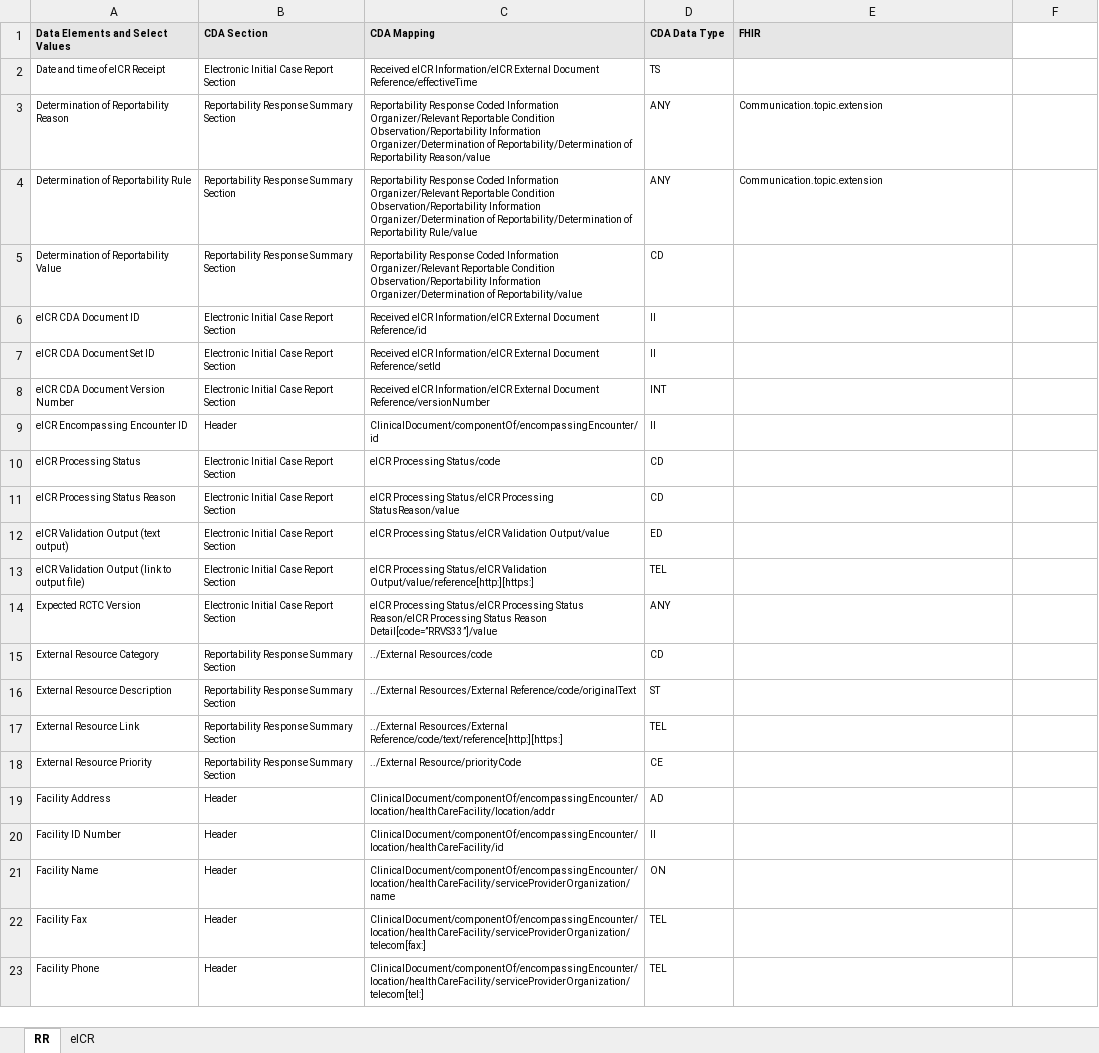
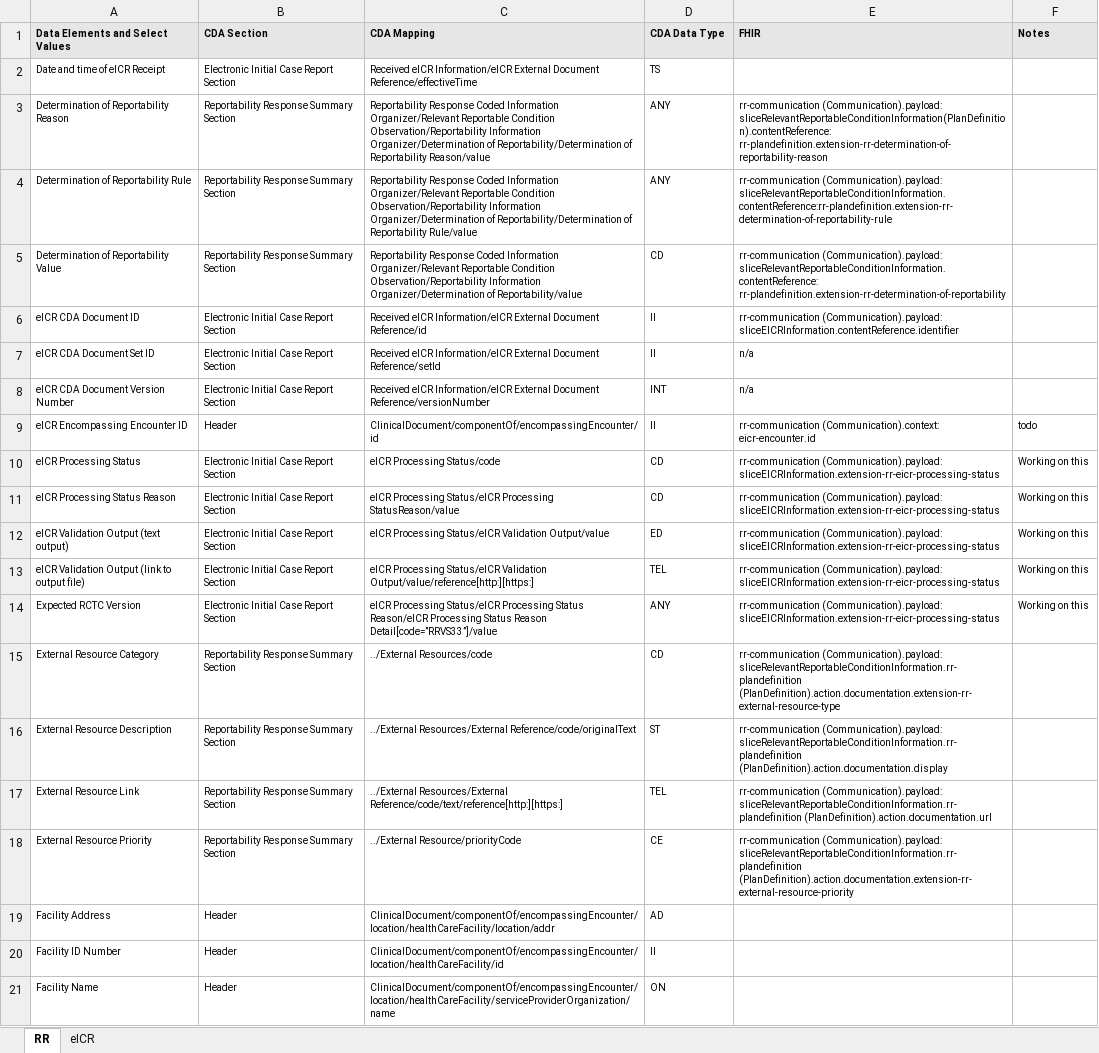
Before and after one commit to HL7/case-reporting, an Excel workbook: mapping/Mappings.xlsx, sheet RR, drawn as a sheet; only a part is shown; the shorter side is filled out with more unchanged rows; values as stored, in another font and other column widths than the file's, no borders; the diff covers the shown part only; the diff names each change by its address in the sheet, - before the commit and + after, or states it on an @@ line.

Commit message:
Updates to mapping table, org profiles

```diff
--- a/mapping/Mappings.xlsx (sheet RR)
+++ b/mapping/Mappings.xlsx (sheet RR)
-F1: (empty)
+F1: Notes
-F1 fill: none
+F1 fill: #E6E6E6
-E3 (FHIR): Communication.topic.extension
+E3 (FHIR): rr-communication (Communication).payload: sliceRelevantReportableConditionInformation(PlanDefinition).contentReference: rr-plandefinition.extension-rr-determination-of-reportability-reason
-E4 (FHIR): Communication.topic.extension
+E4 (FHIR): rr-communication (Communication).payload: sliceRelevantReportableConditionInformation.contentReference:rr-plandefinition.extension-rr-determination-of-reportability-rule
-E5 (FHIR): (empty)
+E5 (FHIR): rr-communication (Communication).payload: sliceRelevantReportableConditionInformation.contentReference: rr-plandefinition.extension-rr-determination-of-reportability
-E6 (FHIR): (empty)
+E6 (FHIR): rr-communication (Communication).payload: sliceEICRInformation.contentReference.identifier
-E7:E8 (FHIR): (empty)
+E7:E8 (FHIR): n/a
-E9 (FHIR): (empty)
+E9 (FHIR): rr-communication (Communication).context: eicr-encounter.id
-F9 (Notes): (empty)
+F9 (Notes): todo
-E10:E14 (FHIR): (empty)
+E10:E14 (FHIR): rr-communication (Communication).payload: sliceEICRInformation.extension-rr-eicr-processing-status
-F10:F14 (Notes): (empty)
+F10:F14 (Notes): Working on this
-E15 (FHIR): (empty)
+E15 (FHIR): rr-communication (Communication).payload: sliceRelevantReportableConditionInformation.rr-plandefinition (PlanDefinition).action.documentation.extension-rr-external-resource-type
-E16 (FHIR): (empty)
+E16 (FHIR): rr-communication (Communication).payload: sliceRelevantReportableConditionInformation.rr-plandefinition (PlanDefinition).action.documentation.display
-E17 (FHIR): (empty)
+E17 (FHIR): rr-communication (Communication).payload: sliceRelevantReportableConditionInformation.rr-plandefinition (PlanDefinition).action.documentation.url
-E18 (FHIR): (empty)
+E18 (FHIR): rr-communication (Communication).payload: sliceRelevantReportableConditionInformation.rr-plandefinition (PlanDefinition).action.documentation.extension-rr-external-resource-priority
```
Also changed, not shown: 19 edited cells elsewhere in this sheet, 3 other files.
